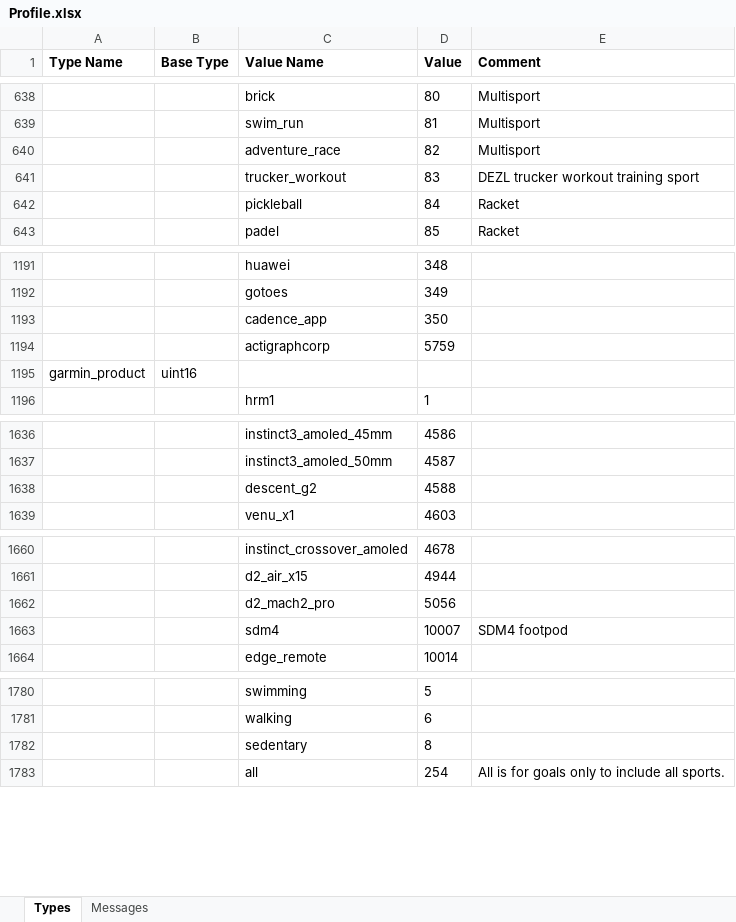
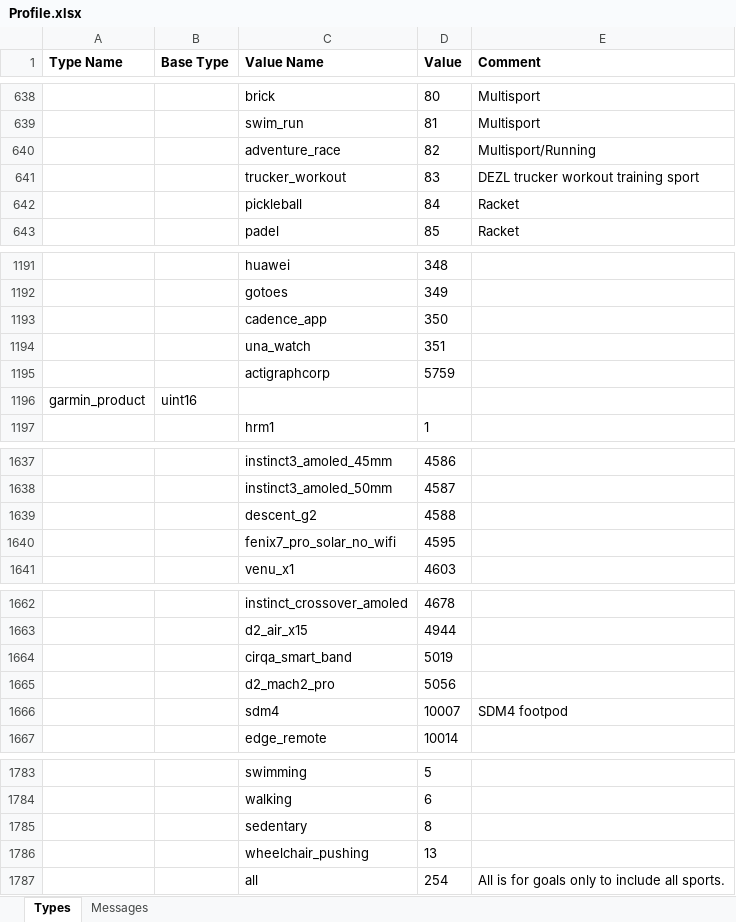
Before and after one commit to muktihari/fit, an Excel workbook: internal/cmd/fitgen/Profile.xlsx, sheet Types, drawn as a sheet; only a part is shown, gaps mark what is left out; values as stored, in another font and other column widths than the file's, no borders; the diff names each change by its address in the sheet, - before the commit and + after, or states it on an @@ line.

```diff
--- a/internal/cmd/fitgen/Profile.xlsx (sheet Types)
+++ b/internal/cmd/fitgen/Profile.xlsx (sheet Types)
-E640 (Comment): Multisport
+E640 (Comment): Multisport/Running
+row 1194:  |  | una_watch | 351
+row 1640:  |  | fenix7_pro_solar_no_wifi | 4595
+row 1664:  |  | cirqa_smart_band | 5019
+row 1786:  |  | wheelchair_pushing | 13
```
Also changed, not shown: sheet Messages, 14 other files.
